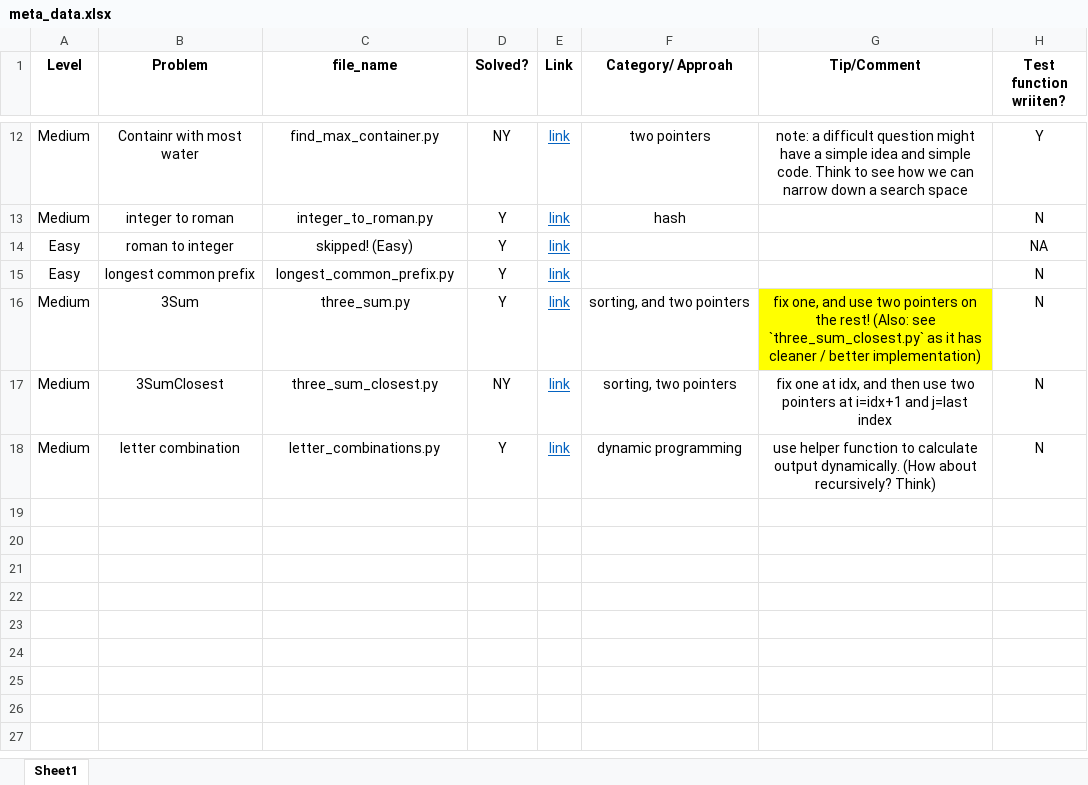
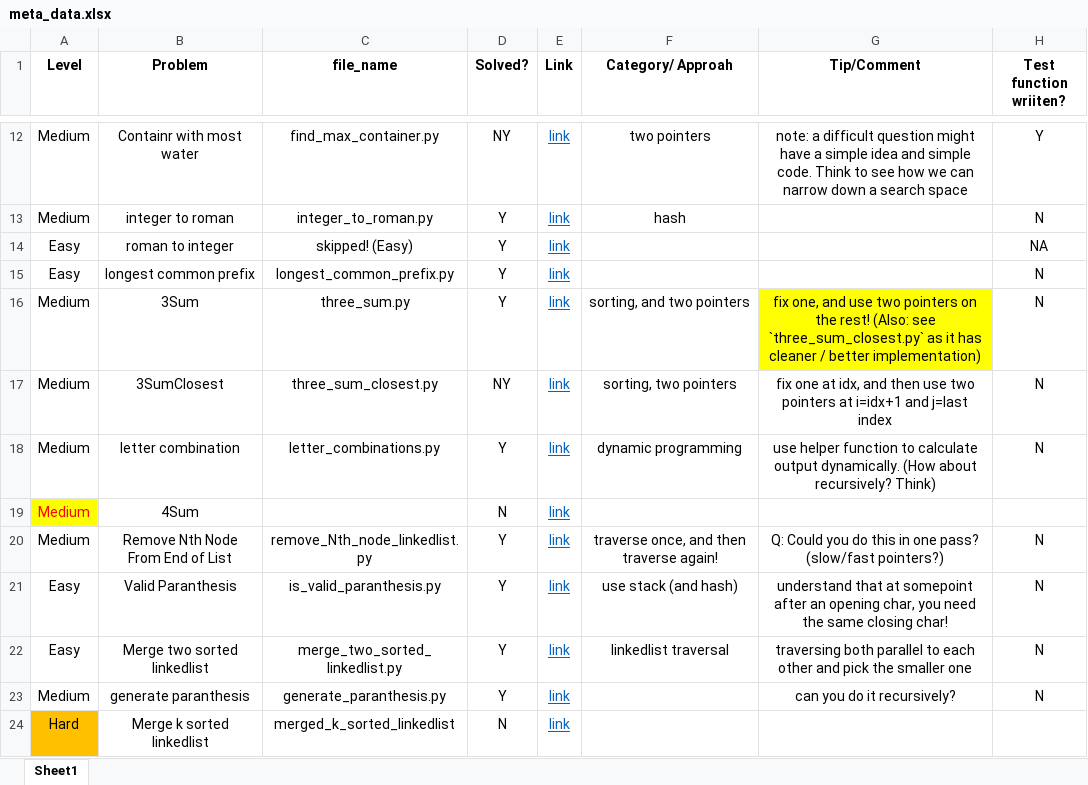
Before and after one commit to NimaSarajpoor/DataStructure_and_Algo_with_LeetCode, an Excel workbook: LeetCode/meta_data.xlsx, sheet Sheet1, drawn as a sheet; only a part is shown, gaps mark what is left out; values as stored, in another font and other column widths than the file's, no borders; ↵ is a line break in a cell; the diff names each change by its address in the sheet, - before the commit and + after, or states it on an @@ line.

Commit message:
Adding several new functions

```diff
--- a/LeetCode/meta_data.xlsx (sheet Sheet1)
+++ b/LeetCode/meta_data.xlsx (sheet Sheet1)
+row 19: Medium | 4Sum |  | N | link
+row 20: Medium | Remove Nth Node From End of List | remove_Nth_node_linkedlist.py | Y | link | traverse once, and then traverse again! | Q: Could you do this in one pass? ↵ (slow/fast pointers?) | N
+row 21: Easy | Valid Paranthesis | is_valid_paranthesis.py | Y | link | use stack (and hash) | understand that at somepoint after an opening char, you need the same closing char! | N
+row 22: Easy | Merge two sorted linkedlist | merge_two_sorted_linkedlist.py | Y | link | linkedlist traversal | traversing both parallel to each other and pick the smaller one | N
+row 23: Medium | generate paranthesis | generate_paranthesis.py | Y | link |  | can you do it recursively? | N
+row 24: Hard | Merge k sorted linkedlist | merged_k_sorted_linkedlist | N | link
```
Also changed, not shown: 5 other files.
